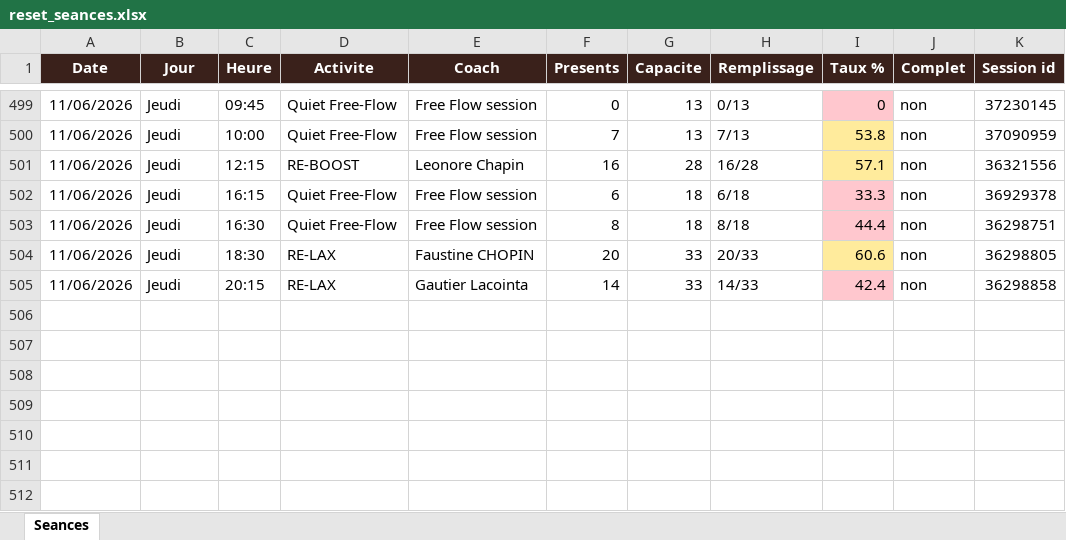
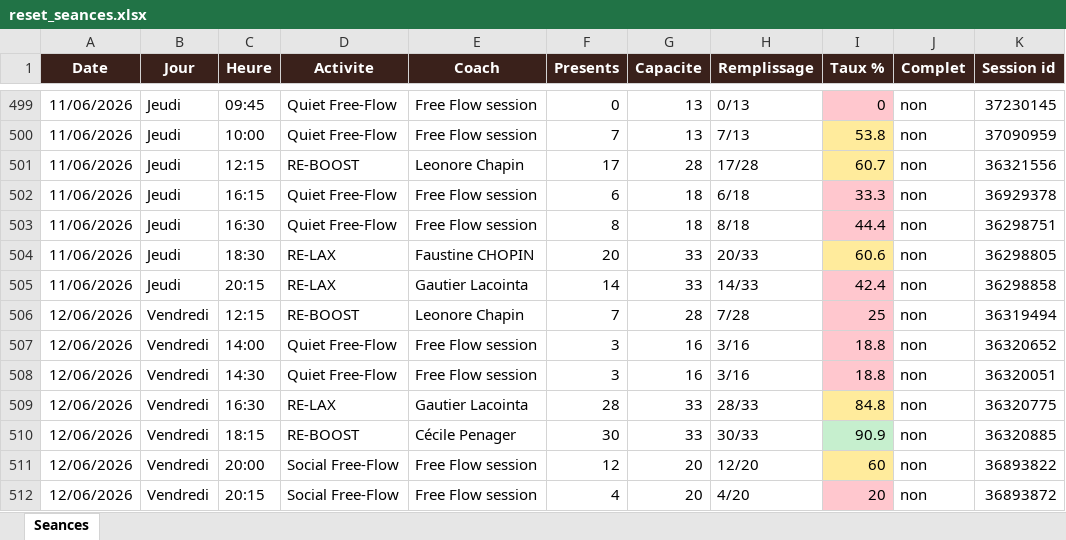
Before and after one commit to sbbb-git/reset, an Excel workbook: reset_seances.xlsx, sheet Seances, drawn as a sheet; only a part is shown, gaps mark what is left out; values as stored, in another font and other column widths than the file's, no borders; the diff names each change by its address in the sheet, - before the commit and + after, or states it on an @@ line.

```diff
--- a/reset_seances.xlsx (sheet Seances)
+++ b/reset_seances.xlsx (sheet Seances)
-F501 (Presents): 16
+F501 (Presents): 17
-H501 (Remplissage): 16/28
+H501 (Remplissage): 17/28
-I501 (Taux %): 57.1
+I501 (Taux %): 60.7
+row 506: 12/06/2026 | Vendredi | 12:15 | RE-BOOST | Leonore Chapin | 7 | 28 | 7/28 | 25 | non | 36319494
+row 507: 12/06/2026 | Vendredi | 14:00 | Quiet Free-Flow | Free Flow session | 3 | 16 | 3/16 | 18.8 | non | 36320652
+row 508: 12/06/2026 | Vendredi | 14:30 | Quiet Free-Flow | Free Flow session | 3 | 16 | 3/16 | 18.8 | non | 36320051
+row 509: 12/06/2026 | Vendredi | 16:30 | RE-LAX | Gautier Lacointa | 28 | 33 | 28/33 | 84.8 | non | 36320775
+row 510: 12/06/2026 | Vendredi | 18:15 | RE-BOOST | Cécile Penager | 30 | 33 | 30/33 | 90.9 | non | 36320885
+row 511: 12/06/2026 | Vendredi | 20:00 | Social Free-Flow | Free Flow session | 12 | 20 | 12/20 | 60 | non | 36893822
+row 512: 12/06/2026 | Vendredi | 20:15 | Social Free-Flow | Free Flow session | 4 | 20 | 4/20 | 20 | non | 36893872
```
Also changed, not shown: 3 other files.
